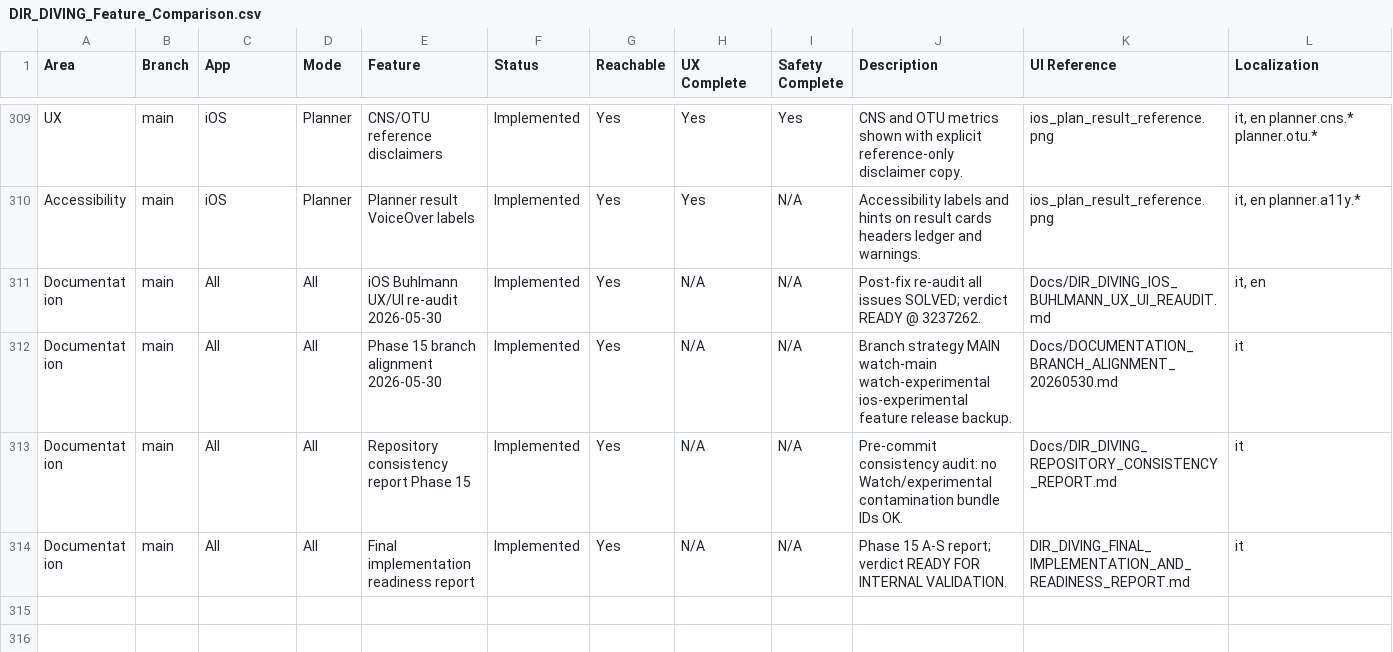
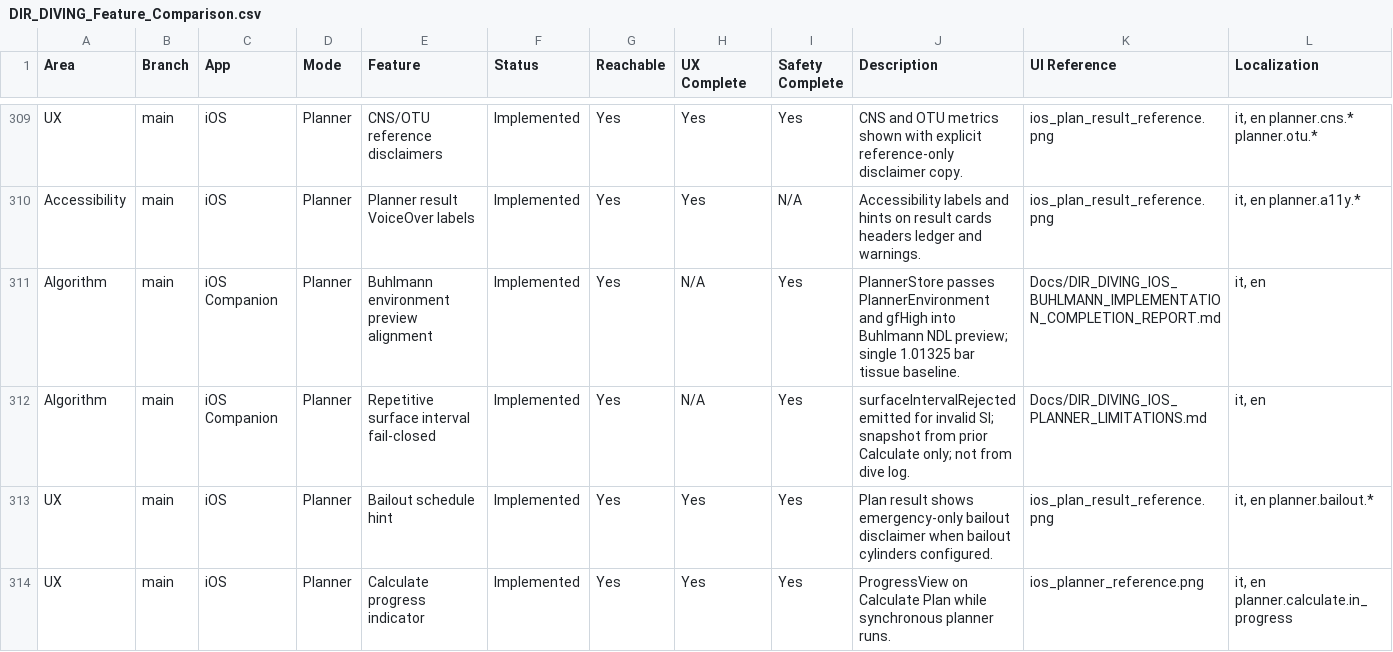
Before and after one commit to egopfe/DirDiving-App, a CSV file: Docs/DIR_DIVING_Feature_Comparison.csv, drawn as a sheet; only a part is shown, gaps mark what is left out; the shorter side is filled out with more unchanged rows; rows hold the shown columns only; the diff covers the shown part only; the diff names each change by its address in the sheet, - before the commit and + after, or states it on an @@ line.

```diff
--- a/Docs/DIR_DIVING_Feature_Comparison.csv
+++ b/Docs/DIR_DIVING_Feature_Comparison.csv
+row 311: Algorithm | main | iOS Companion | Planner | Buhlmann environment preview alignment | Implemented | Yes | N/A | Yes | PlannerStore passes PlannerEnvironment and gfHigh into Buhlmann NDL preview; single 1.01325 bar tissue baseline. | Docs/DIR_DIVING_IOS_BUHLMANN_IMPLEMENTATION_COMPLETION_REPORT.md | it, en
+row 312: Algorithm | main | iOS Companion | Planner | Repetitive surface interval fail-closed | Implemented | Yes | N/A | Yes | surfaceIntervalRejected emitted for invalid SI; snapshot from prior Calculate only; not from dive log. | Docs/DIR_DIVING_IOS_PLANNER_LIMITATIONS.md | it, en
+row 313: UX | main | iOS | Planner | Bailout schedule hint | Implemented | Yes | Yes | Yes | Plan result shows emergency-only bailout disclaimer when bailout cylinders configured. | ios_plan_result_reference.png | it, en planner.bailout.*
+row 314: UX | main | iOS | Planner | Calculate progress indicator | Implemented | Yes | Yes | Yes | ProgressView on Calculate Plan while synchronous planner runs. | ios_planner_reference.png | it, en planner.calculate.in_progress
```
Also changed, not shown: 3 added rows elsewhere in this file, 29 other files.
